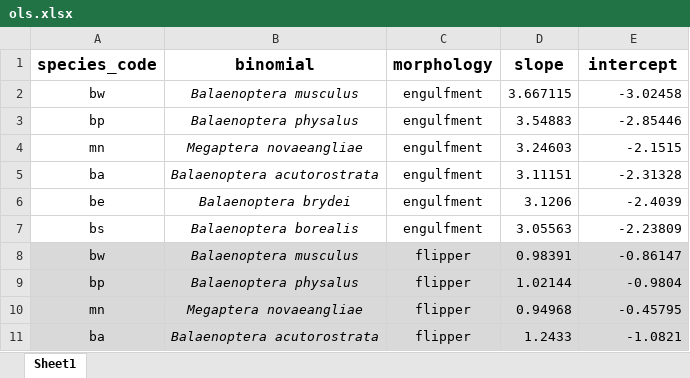
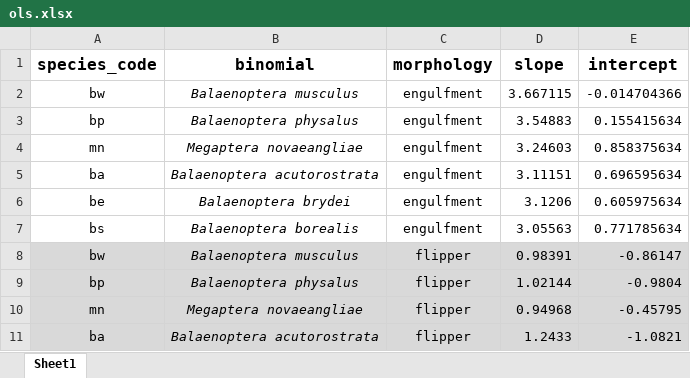
Before and after one commit to FlukeAndFeather/rorqual.morpho, an Excel workbook: data-raw/ols.xlsx, sheet Sheet1, drawn as a sheet; only a part is shown; values as stored, in another font and other column widths than the file's, no borders; the diff names each change by its address in the sheet, - before the commit and + after, or states it on an @@ line.

```diff
--- a/data-raw/ols.xlsx (sheet Sheet1)
+++ b/data-raw/ols.xlsx (sheet Sheet1)
-E2 (intercept): -3.02458
+E2 (intercept): -0.014704366
-E3 (intercept): -2.85446
+E3 (intercept): 0.155415634
-E4 (intercept): -2.1515
+E4 (intercept): 0.858375634
-E5 (intercept): -2.31328
+E5 (intercept): 0.696595634
-E6 (intercept): -2.4039
+E6 (intercept): 0.605975634
-E7 (intercept): -2.23809
+E7 (intercept): 0.771785634
```
Also changed, not shown: 11 other files.
